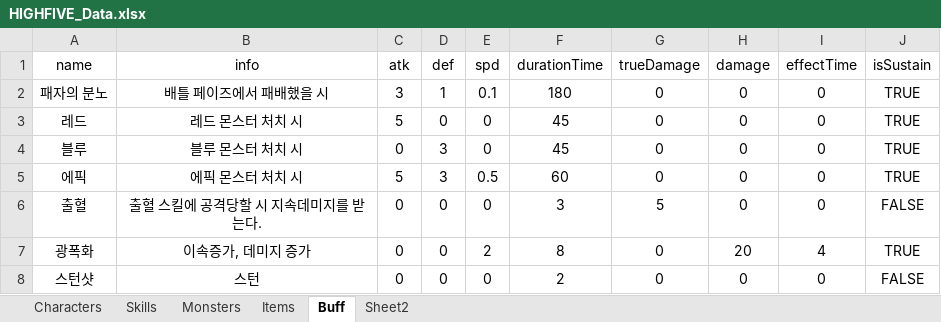
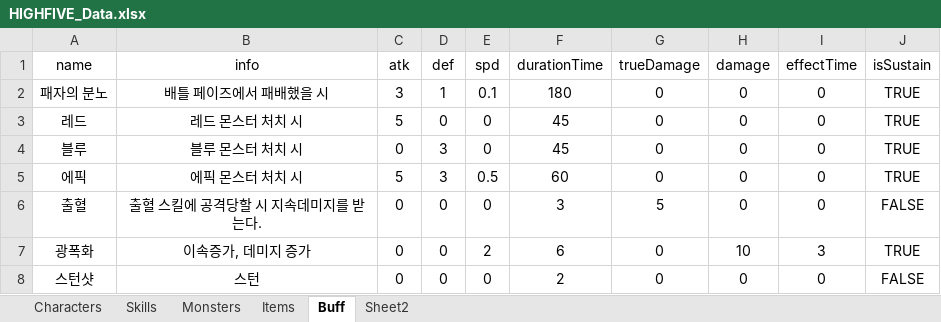
Before and after one commit to oteosuk/HIGHFIVE, an Excel workbook: HIGHFIVE/Assets/Resources/Data/HIGHFIVE_Data.xlsx, sheet Buff, drawn as a sheet; values as stored, in another font and other column widths than the file's, no borders; the diff names each change by its address in the sheet, - before the commit and + after, or states it on an @@ line.

```diff
--- a/HIGHFIVE/Assets/Resources/Data/HIGHFIVE_Data.xlsx (sheet Buff)
+++ b/HIGHFIVE/Assets/Resources/Data/HIGHFIVE_Data.xlsx (sheet Buff)
-F7 (durationTime): 8
+F7 (durationTime): 6
-H7 (damage): 20
+H7 (damage): 10
-I7 (effectTime): 4
+I7 (effectTime): 3
```
Also changed, not shown: 8 other files.
